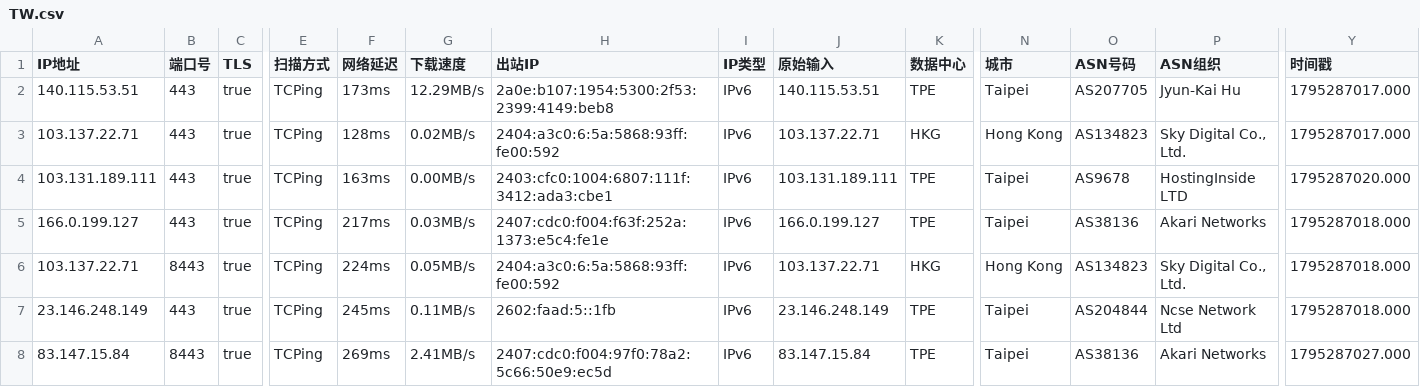
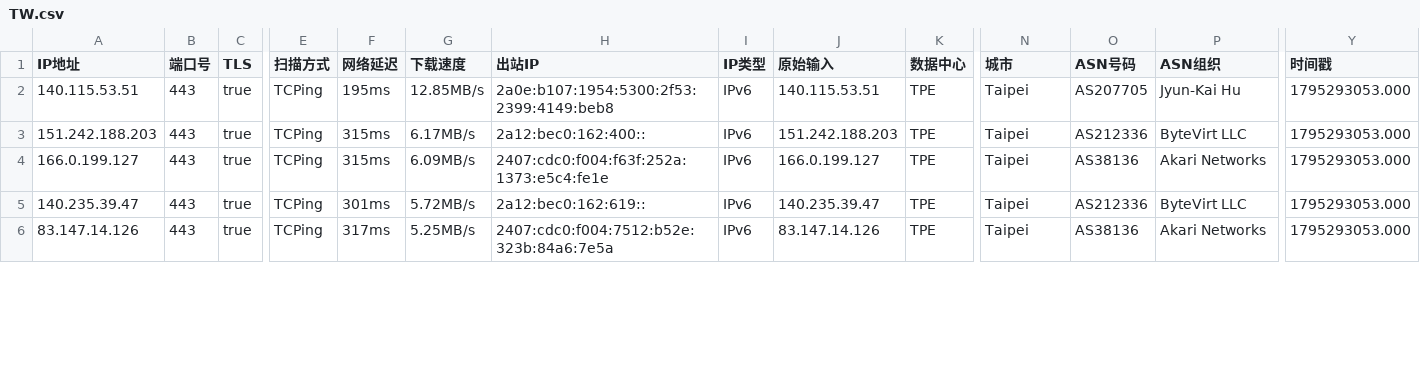
Before and after one commit to aihddelyy/Cloudflare_ips, a CSV file: TW.csv, drawn as a sheet; only a part is shown, gaps mark what is left out; removed rows and columns are numbered as before the commit, all else as after; rows hold the shown columns only; the diff covers the shown part only; the diff names each change by its address in the sheet, - before the commit and + after, or states it on an @@ line.

```diff
--- a/TW.csv
+++ b/TW.csv
-F2 (网络延迟): 173ms
+F2 (网络延迟): 195ms
-G2 (下载速度): 12.29MB/s
+G2 (下载速度): 12.85MB/s
-Y2 (时间戳): 1795287017.000
+Y2 (时间戳): 1795293053.000
-row 3: 103.137.22.71 | 443 | true | TCPing | 128ms | 0.02MB/s | 2404:a3c0:6:5a:5868:93ff:fe00:592 | IPv6 | 103.137.22.71 | HKG | Hong Kong | AS134823 | Sky Digital Co., Ltd. | 1795287017.000
-A3 (IP地址): 103.131.189.111
+A3 (IP地址): 151.242.188.203
-F3 (网络延迟): 163ms
+F3 (网络延迟): 315ms
-G3 (下载速度): 0.00MB/s
+G3 (下载速度): 6.17MB/s
-H3 (出站IP): 2403:cfc0:1004:6807:111f:3412:ada3:cbe1
+H3 (出站IP): 2a12:bec0:162:400::
-J3 (原始输入): 103.131.189.111
+J3 (原始输入): 151.242.188.203
-O3 (ASN号码): AS9678
+O3 (ASN号码): AS212336
-P3 (ASN组织): HostingInside LTD
+P3 (ASN组织): ByteVirt LLC
-Y3 (时间戳): 1795287020.000
+Y3 (时间戳): 1795293053.000
-F4 (网络延迟): 217ms
+F4 (网络延迟): 315ms
-G4 (下载速度): 0.03MB/s
+G4 (下载速度): 6.09MB/s
-Y4 (时间戳): 1795287018.000
+Y4 (时间戳): 1795293053.000
-row 6: 103.137.22.71 | 8443 | true | TCPing | 224ms | 0.05MB/s | 2404:a3c0:6:5a:5868:93ff:fe00:592 | IPv6 | 103.137.22.71 | HKG | Hong Kong | AS134823 | Sky Digital Co., Ltd. | 1795287018.000
-A5 (IP地址): 23.146.248.149
+A5 (IP地址): 140.235.39.47
-F5 (网络延迟): 245ms
+F5 (网络延迟): 301ms
-G5 (下载速度): 0.11MB/s
+G5 (下载速度): 5.72MB/s
-H5 (出站IP): 2602:faad:5::1fb
+H5 (出站IP): 2a12:bec0:162:619::
-J5 (原始输入): 23.146.248.149
+J5 (原始输入): 140.235.39.47
-O5 (ASN号码): AS204844
+O5 (ASN号码): AS212336
-P5 (ASN组织): Ncse Network Ltd
+P5 (ASN组织): ByteVirt LLC
-Y5 (时间戳): 1795287018.000
+Y5 (时间戳): 1795293053.000
-A6 (IP地址): 83.147.15.84
+A6 (IP地址): 83.147.14.126
-B6 (端口号): 8443
+B6 (端口号): 443
-F6 (网络延迟): 269ms
+F6 (网络延迟): 317ms
-G6 (下载速度): 2.41MB/s
+G6 (下载速度): 5.25MB/s
-H6 (出站IP): 2407:cdc0:f004:97f0:78a2:5c66:50e9:ec5d
+H6 (出站IP): 2407:cdc0:f004:7512:b52e:323b:84a6:7e5a
-J6 (原始输入): 83.147.15.84
+J6 (原始输入): 83.147.14.126
-Y6 (时间戳): 1795287027.000
+Y6 (时间戳): 1795293053.000
```
Also changed, not shown: 2 added rows and 61 edited cells elsewhere in this file, CF.csv, HK.csv, 12 other files.
